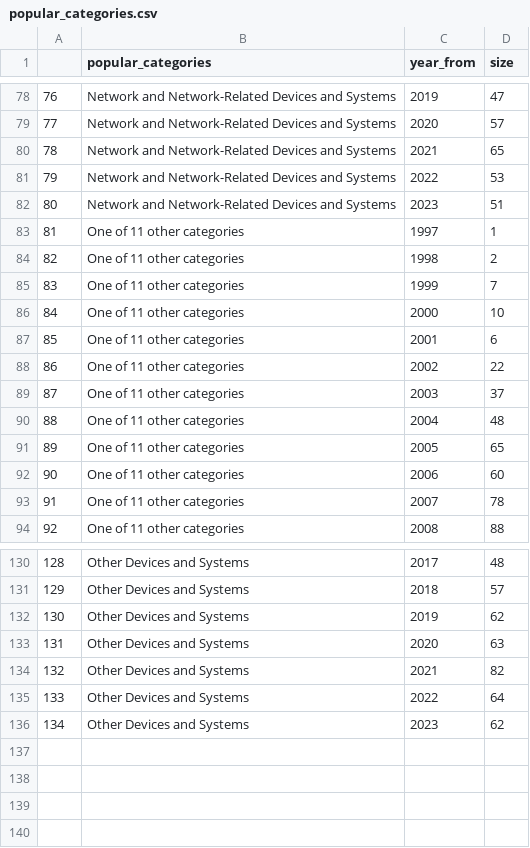
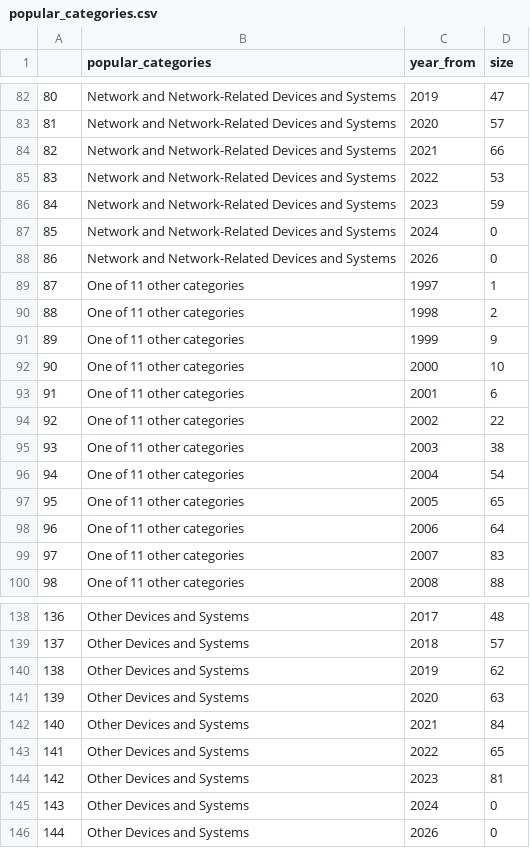
Before and after one commit to crocs-muni/sec-certs, a CSV file: paper_artifacts/chain_of_trust/data/plots/popular_categories.csv, drawn as a sheet; only a part is shown, gaps mark what is left out; addresses are those after the commit; the diff covers the shown part only; the diff names each change by its address in the sheet, - before the commit and + after, or states it on an @@ line.

Commit message:
update some chain-of-trust plots with new data

```diff
--- a/paper_artifacts/chain_of_trust/data/plots/popular_categories.csv
+++ b/paper_artifacts/chain_of_trust/data/plots/popular_categories.csv
@@ column A renumbered between rows 31 and 144 @@
-D84 (size): 65
+D84 (size): 66
-D86 (size): 51
+D86 (size): 59
+row 87: 85 | Network and Network-Related Devices and Systems | 2024 | 0
+row 88: 86 | Network and Network-Related Devices and Systems | 2026 | 0
-D91 (size): 7
+D91 (size): 9
-D95 (size): 37
+D95 (size): 38
-D96 (size): 48
+D96 (size): 54
-D98 (size): 60
+D98 (size): 64
-D99 (size): 78
+D99 (size): 83
-D142 (size): 82
+D142 (size): 84
-D143 (size): 64
+D143 (size): 65
-D144 (size): 62
+D144 (size): 81
+row 145: 143 | Other Devices and Systems | 2024 | 0
+row 146: 144 | Other Devices and Systems | 2026 | 0
```
Also changed, not shown: 6 added rows and 19 edited cells elsewhere in this file, paper_artifacts/chain_of_trust/data/plots/interesting_schemes.csv, 3 other files.
